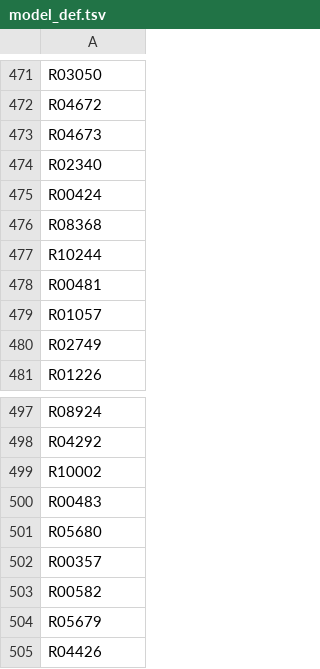
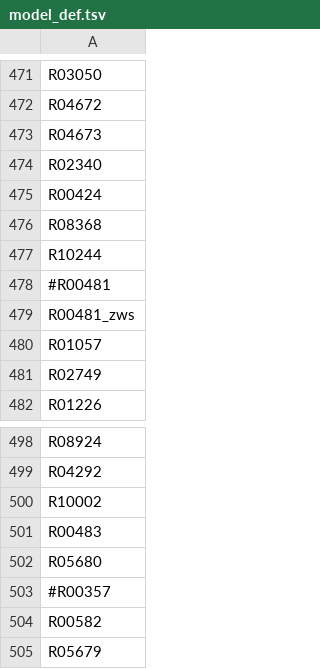
Before and after one commit to zhanglab/GEM-iCbes, a TSV file: New_Cbes_GEM/model_def.tsv, drawn as a sheet; only a part is shown, gaps mark what is left out; the shorter side is filled out with more unchanged rows.

Commit message:
curated the model

```diff
--- a/New_Cbes_GEM/model_def.tsv
+++ b/New_Cbes_GEM/model_def.tsv
@@ -477,3 +477,4 @@ R08368
 R10244
-R00481
+#R00481
+R00481_zws
 R01057
@@ -501,3 +502,3 @@ R00483
 R05680
-R00357
+#R00357
 R00582
```
Also changed, not shown: 3 other files.
